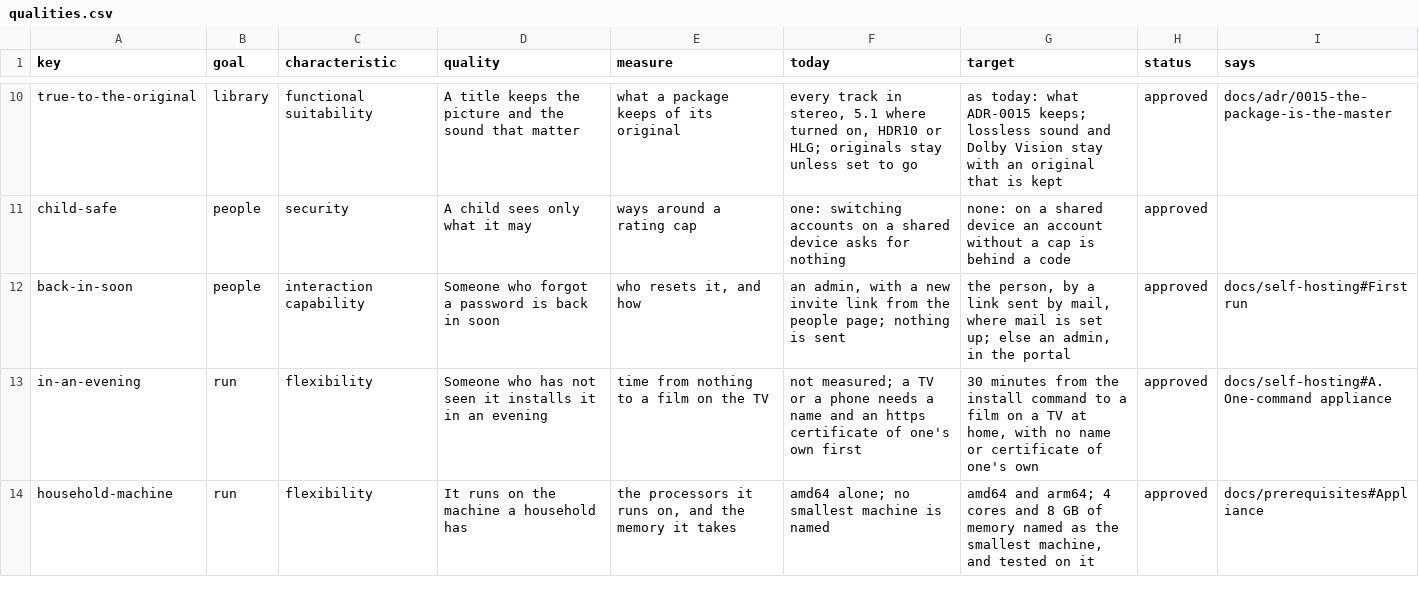
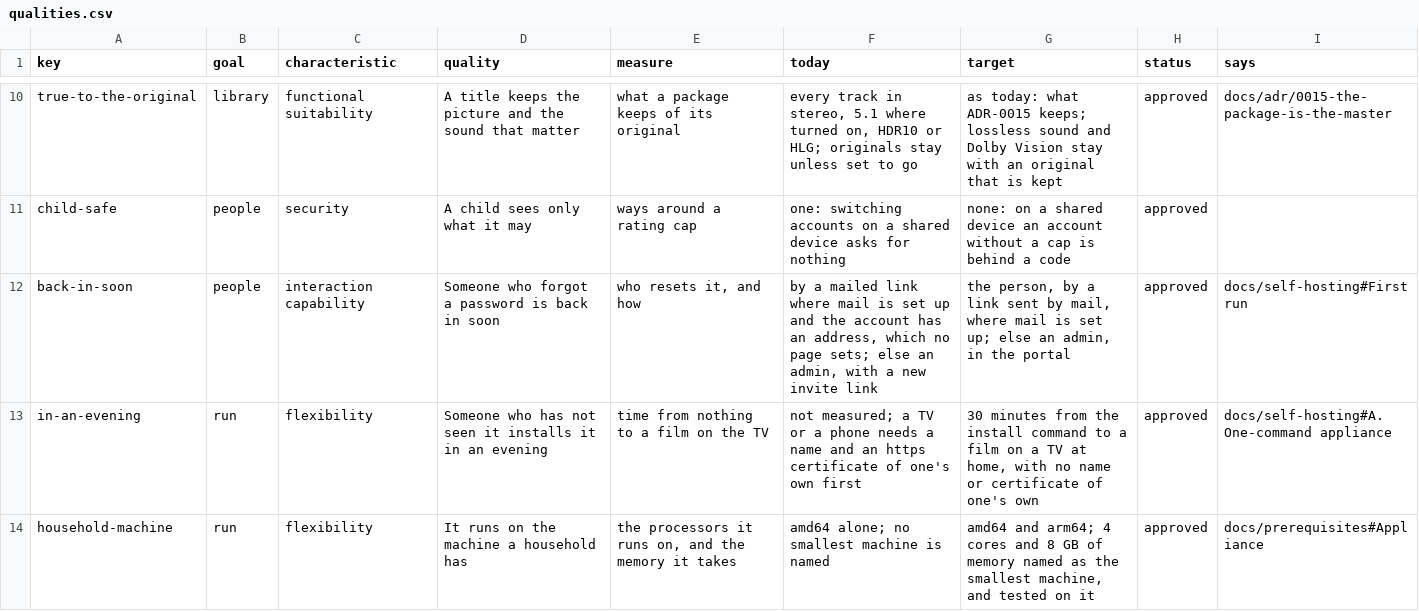
Before and after one commit to zaentrum/zaentrum, a CSV file: spec/goals/qualities.csv, drawn as a sheet; only a part is shown, gaps mark what is left out; the diff covers the shown part only.

Commit message:
spec: as built on 22 November - mail is set up in the resource and portal-api sends it, the password reset follows mail, a backup on request and before an update, what the status says since; four qualities' today and one capability's note brought up to it

```diff
--- a/spec/goals/qualities.csv
+++ b/spec/goals/qualities.csv
@@ -11,3 +11,3 @@ true-to-the-original,library,functional suitability,A title keeps the picture an
 child-safe,people,security,A child sees only what it may,ways around a rating cap,one: switching accounts on a shared device asks for nothing,none: on a shared device an account without a cap is behind a code,approved,
-back-in-soon,people,interaction capability,Someone who forgot a password is back in soon,"who resets it, and how","an admin, with a new invite link from the people page; nothing is sent","the person, by a link sent by mail, where mail is set up; else an admin, in the portal",approved,docs/self-hosting#First run
+back-in-soon,people,interaction capability,Someone who forgot a password is back in soon,"who resets it, and how","by a mailed link where mail is set up and the account has an address, which no page sets; else an admin, with a new invite link","the person, by a link sent by mail, where mail is set up; else an admin, in the portal",approved,docs/self-hosting#First run
 in-an-evening,run,flexibility,Someone who has not seen it installs it in an evening,time from nothing to a film on the TV,not measured; a TV or a phone needs a name and an https certificate of one's own first,"30 minutes from the install command to a film on a TV at home, with no name or certificate of one's own",approved,docs/self-hosting#A. One-command appliance
```
Also changed, not shown: 3 edited cells elsewhere in this file, spec/capabilities/capabilities.csv, 4 other files.
